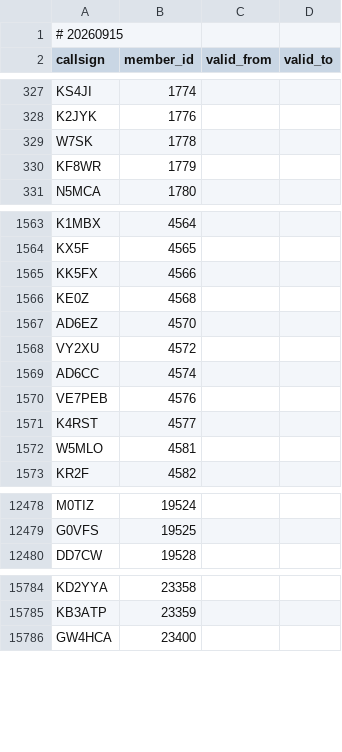
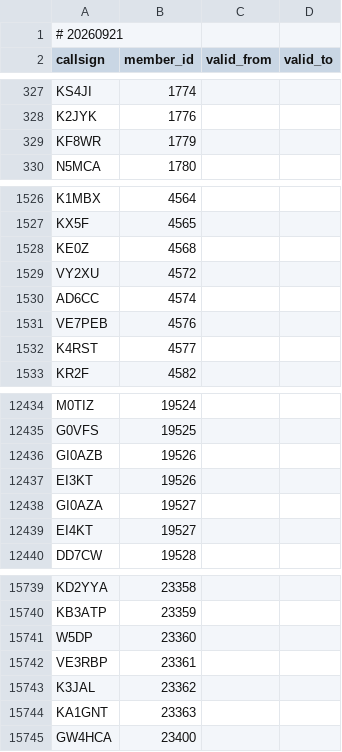
Before and after one commit to foldynl/hamradio-membeship-lists, a CSV file: lists/fists.csv, drawn as a sheet; only a part is shown, gaps mark what is left out; the diff covers the shown part only.

```diff
--- a/lists/fists.csv
+++ b/lists/fists.csv
@@ -1,2 +1,2 @@
-# 20260915
+# 20260921
 callsign,member_id,valid_from,valid_to
@@ -328,3 +328,2 @@ KS4JI,1774,,
 K2JYK,1776,,
-W7SK,1778,,
 KF8WR,1779,,
@@ -1564,5 +1527,3 @@ K1MBX,4564,,
 KX5F,4565,,
-KK5FX,4566,,
 KE0Z,4568,,
-AD6EZ,4570,,
 VY2XU,4572,,
@@ -1571,3 +1532,2 @@ VE7PEB,4576,,
 K4RST,4577,,
-W5MLO,4581,,
 KR2F,4582,,
@@ -12479,2 +12435,6 @@ M0TIZ,19524,,
 G0VFS,19525,,
+GI0AZB,19526,,
+EI3KT,19526,,
+GI0AZA,19527,,
+EI4KT,19527,,
 DD7CW,19528,,
@@ -15785,2 +15740,6 @@ KD2YYA,23358,,
 KB3ATP,23359,,
+W5DP,23360,,
+VE3RBP,23361,,
+K3JAL,23362,,
+KA1GNT,23363,,
 GW4HCA,23400,,
```
Also changed, not shown: 3 added rows and 46 removed rows elsewhere in this file, lists/a1club.csv, lists/clublogOQRS.csv, 21 other files.
